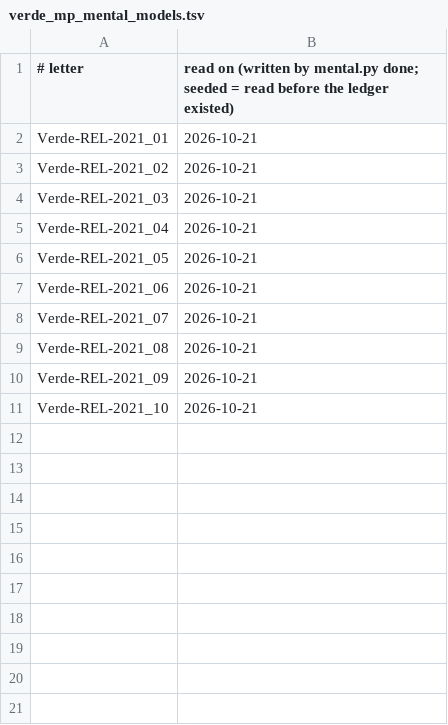
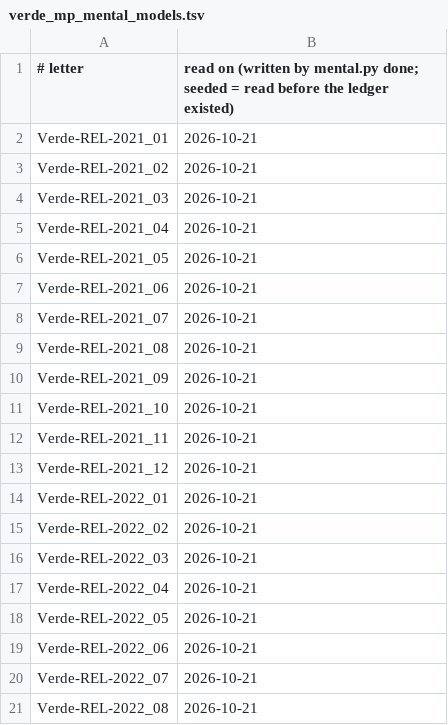
Before and after one commit to ViniciusLisCapital/sistema-de-dados, a TSV file: repository/mental_model/ledger/verde_mp_mental_models.tsv, drawn as a sheet; the diff names each change by its address in the sheet, - before the commit and + after, or states it on an @@ line.

```diff
--- a/repository/mental_model/ledger/verde_mp_mental_models.tsv
+++ b/repository/mental_model/ledger/verde_mp_mental_models.tsv
+row 12: Verde-REL-2021_11 | 2026-10-21
+row 13: Verde-REL-2021_12 | 2026-10-21
+row 14: Verde-REL-2022_01 | 2026-10-21
+row 15: Verde-REL-2022_02 | 2026-10-21
+row 16: Verde-REL-2022_03 | 2026-10-21
+row 17: Verde-REL-2022_04 | 2026-10-21
+row 18: Verde-REL-2022_05 | 2026-10-21
+row 19: Verde-REL-2022_06 | 2026-10-21
+row 20: Verde-REL-2022_07 | 2026-10-21
+row 21: Verde-REL-2022_08 | 2026-10-21
```
Also changed, not shown: 2 other files.
